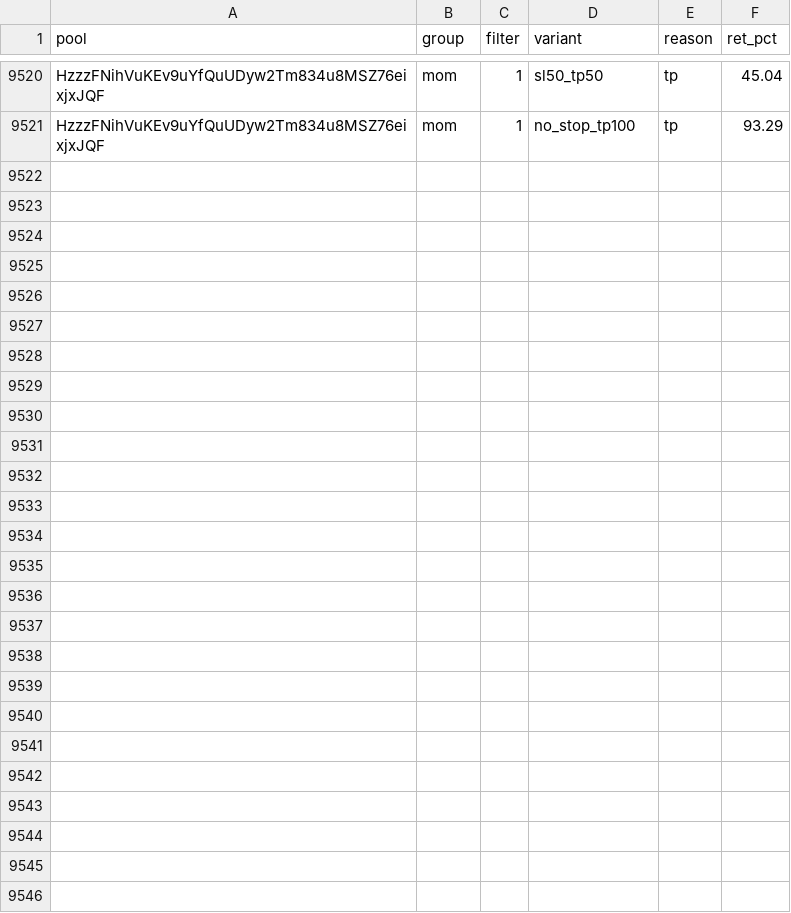
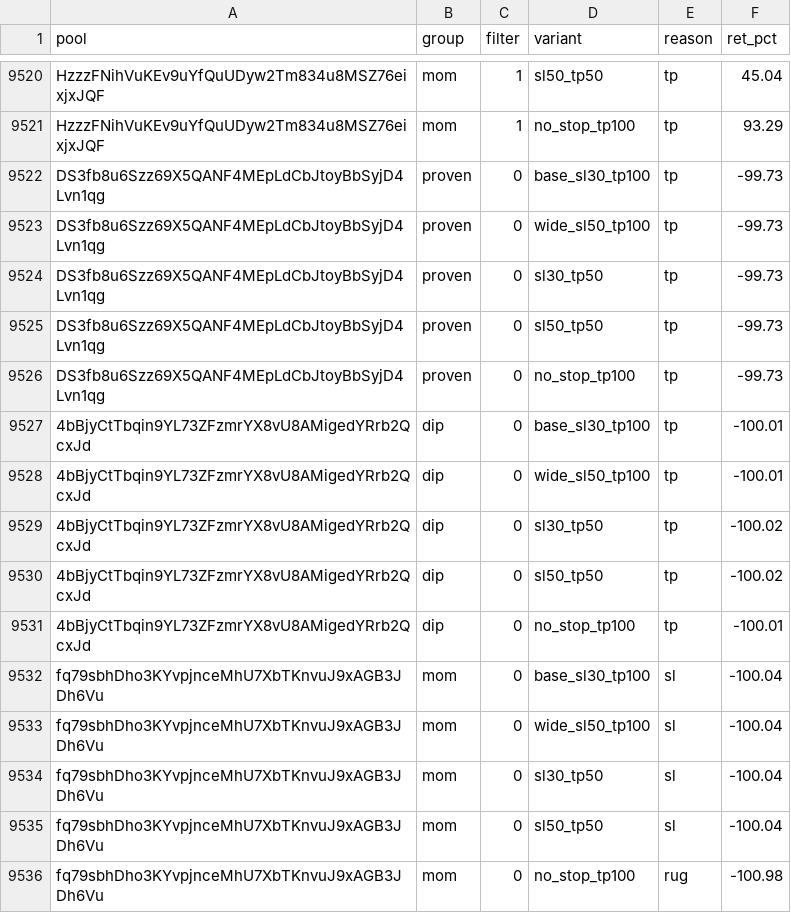
Before and after one commit to twangy2157/paper-trader-sim., a CSV file: paper_data/variants.csv, drawn as a sheet; only a part is shown, gaps mark what is left out; the diff names each change by its address in the sheet, - before the commit and + after, or states it on an @@ line.

```diff
--- a/paper_data/variants.csv
+++ b/paper_data/variants.csv
+row 9522: DS3fb8u6Szz69X5QANF4MEpLdCbJtoyBbSyjD4Lvn1qg | proven | 0 | base_sl30_tp100 | tp | -99.73
+row 9523: DS3fb8u6Szz69X5QANF4MEpLdCbJtoyBbSyjD4Lvn1qg | proven | 0 | wide_sl50_tp100 | tp | -99.73
+row 9524: DS3fb8u6Szz69X5QANF4MEpLdCbJtoyBbSyjD4Lvn1qg | proven | 0 | sl30_tp50 | tp | -99.73
+row 9525: DS3fb8u6Szz69X5QANF4MEpLdCbJtoyBbSyjD4Lvn1qg | proven | 0 | sl50_tp50 | tp | -99.73
+row 9526: DS3fb8u6Szz69X5QANF4MEpLdCbJtoyBbSyjD4Lvn1qg | proven | 0 | no_stop_tp100 | tp | -99.73
+row 9527: 4bBjyCtTbqin9YL73ZFzmrYX8vU8AMigedYRrb2QcxJd | dip | 0 | base_sl30_tp100 | tp | -100.01
+row 9528: 4bBjyCtTbqin9YL73ZFzmrYX8vU8AMigedYRrb2QcxJd | dip | 0 | wide_sl50_tp100 | tp | -100.01
+row 9529: 4bBjyCtTbqin9YL73ZFzmrYX8vU8AMigedYRrb2QcxJd | dip | 0 | sl30_tp50 | tp | -100.02
+row 9530: 4bBjyCtTbqin9YL73ZFzmrYX8vU8AMigedYRrb2QcxJd | dip | 0 | sl50_tp50 | tp | -100.02
+row 9531: 4bBjyCtTbqin9YL73ZFzmrYX8vU8AMigedYRrb2QcxJd | dip | 0 | no_stop_tp100 | tp | -100.01
+row 9532: fq79sbhDho3KYvpjnceMhU7XbTKnvuJ9xAGB3JDh6Vu | mom | 0 | base_sl30_tp100 | sl | -100.04
+row 9533: fq79sbhDho3KYvpjnceMhU7XbTKnvuJ9xAGB3JDh6Vu | mom | 0 | wide_sl50_tp100 | sl | -100.04
+row 9534: fq79sbhDho3KYvpjnceMhU7XbTKnvuJ9xAGB3JDh6Vu | mom | 0 | sl30_tp50 | sl | -100.04
+row 9535: fq79sbhDho3KYvpjnceMhU7XbTKnvuJ9xAGB3JDh6Vu | mom | 0 | sl50_tp50 | sl | -100.04
+row 9536: fq79sbhDho3KYvpjnceMhU7XbTKnvuJ9xAGB3JDh6Vu | mom | 0 | no_stop_tp100 | rug | -100.98
```
Also changed, not shown: paper_data/ledger.csv, 3 other files.
